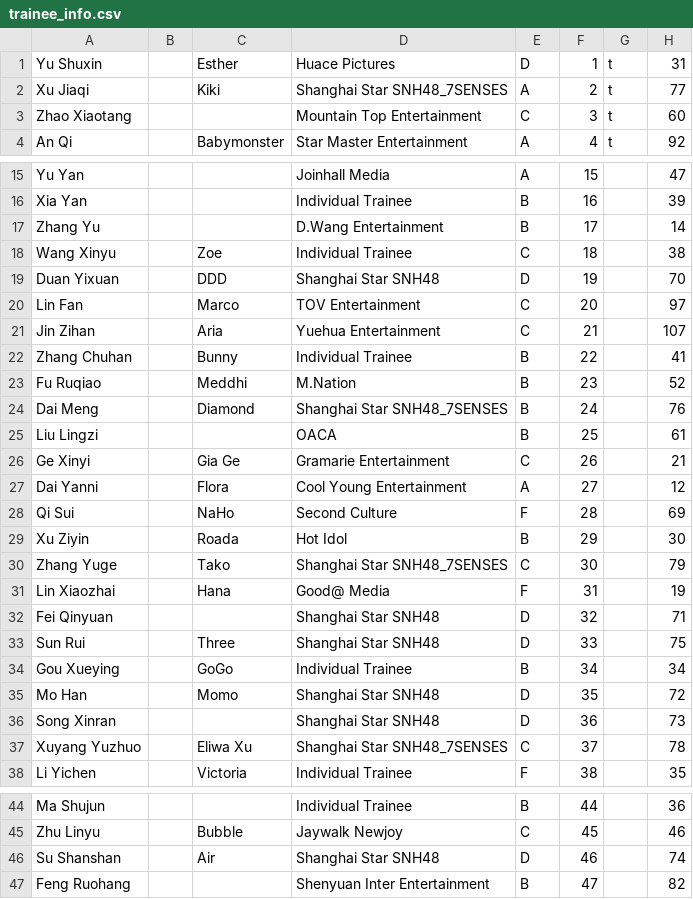
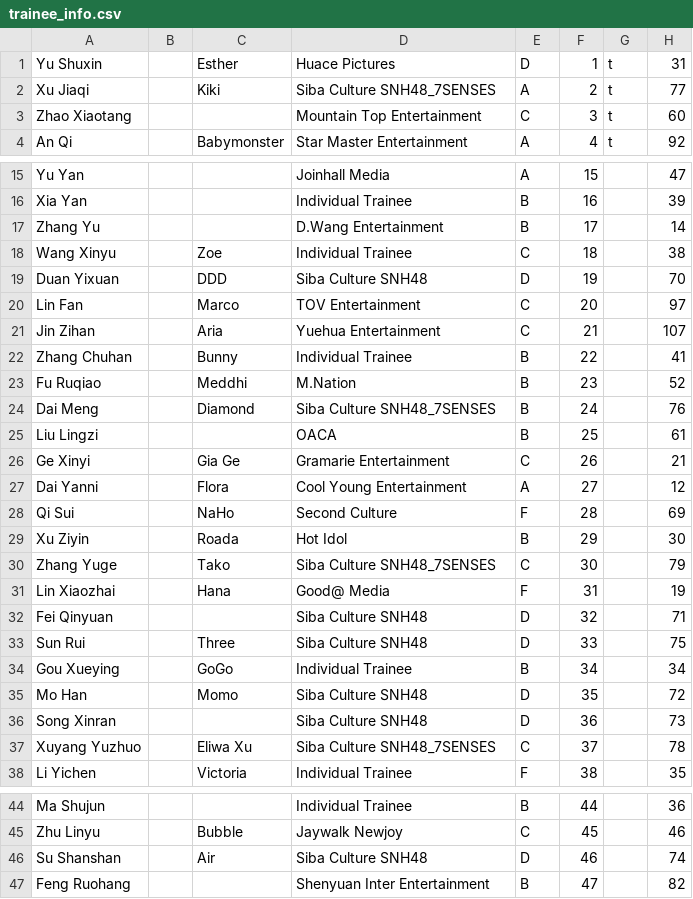
Before and after one commit to adriflame/qcyn2, a CSV file: trainee_info.csv, drawn as a sheet; only a part is shown, gaps mark what is left out.

```diff
--- a/trainee_info.csv
+++ b/trainee_info.csv
@@ -1,3 +1,3 @@
 Yu Shuxin,,Esther,Huace Pictures,D,1,t,31
-Xu Jiaqi,,Kiki,Shanghai Star SNH48_7SENSES,A,2,t,77
+Xu Jiaqi,,Kiki,Siba Culture SNH48_7SENSES,A,2,t,77
 Zhao Xiaotang,, ,Mountain Top Entertainment,C,3,t,60
@@ -18,3 +18,3 @@ Zhang Yu,, ,D.Wang Entertainment,B,17,,14
 Wang Xinyu,,Zoe,Individual Trainee,C,18,,38
-Duan Yixuan,,DDD,Shanghai Star SNH48,D,19,,70
+Duan Yixuan,,DDD,Siba Culture SNH48,D,19,,70
 Lin Fan,,Marco,TOV Entertainment,C,20,,97
@@ -23,3 +23,3 @@ Zhang Chuhan,,Bunny,Individual Trainee,B,22,,41
 Fu Ruqiao,,Meddhi,M.Nation,B,23,,52
-Dai Meng,,Diamond,Shanghai Star SNH48_7SENSES,B,24,,76
+Dai Meng,,Diamond,Siba Culture SNH48_7SENSES,B,24,,76
 Liu Lingzi,, ,OACA,B,25,,61
@@ -29,10 +29,10 @@ Qi Sui,,NaHo,Second Culture,F,28,,69
 Xu Ziyin,,Roada,Hot Idol,B,29,,30
-Zhang Yuge,,Tako,Shanghai Star SNH48_7SENSES,C,30,,79
+Zhang Yuge,,Tako,Siba Culture SNH48_7SENSES,C,30,,79
 Lin Xiaozhai,,Hana,Good@ Media,F,31,,19
-Fei Qinyuan,, ,Shanghai Star SNH48,D,32,,71
-Sun Rui,,Three,Shanghai Star SNH48,D,33,,75
+Fei Qinyuan,, ,Siba Culture SNH48,D,32,,71
+Sun Rui,,Three,Siba Culture SNH48,D,33,,75
 Gou Xueying,,GoGo,Individual Trainee,B,34,,34
-Mo Han,,Momo,Shanghai Star SNH48,D,35,,72
-Song Xinran,, ,Shanghai Star SNH48,D,36,,73
-Xuyang Yuzhuo,,Eliwa Xu,Shanghai Star SNH48_7SENSES,C,37,,78
+Mo Han,,Momo,Siba Culture SNH48,D,35,,72
+Song Xinran,, ,Siba Culture SNH48,D,36,,73
+Xuyang Yuzhuo,,Eliwa Xu,Siba Culture SNH48_7SENSES,C,37,,78
 Li Yichen,,Victoria,Individual Trainee,F,38,,35
@@ -45,3 +45,3 @@ Ma Shujun,, ,Individual Trainee,B,44,,36
 Zhu Linyu,,Bubble,Jaywalk Newjoy,C,45,,46
-Su Shanshan,,Air,Shanghai Star SNH48,D,46,,74
+Su Shanshan,,Air,Siba Culture SNH48,D,46,,74
 Feng Ruohang,, ,Shenyuan Inter Entertainment,B,47,,82
```
Also changed, not shown: 1 other file.
